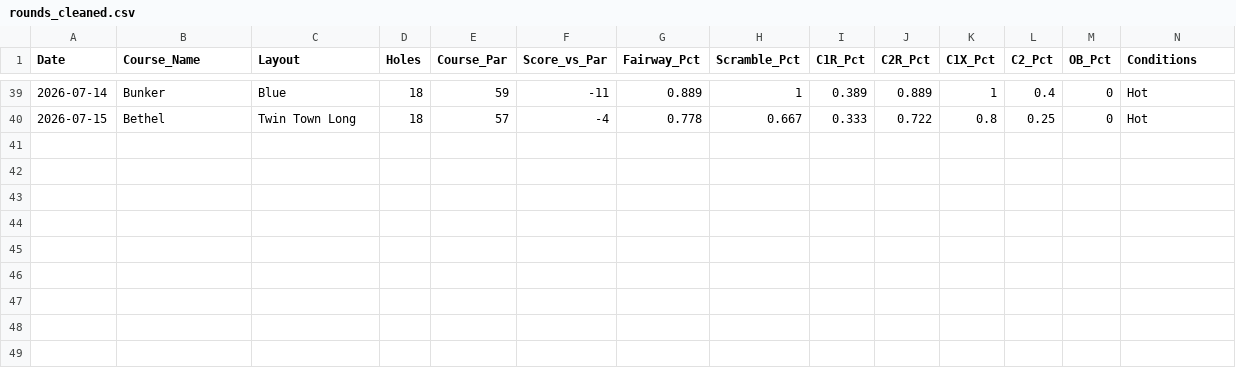
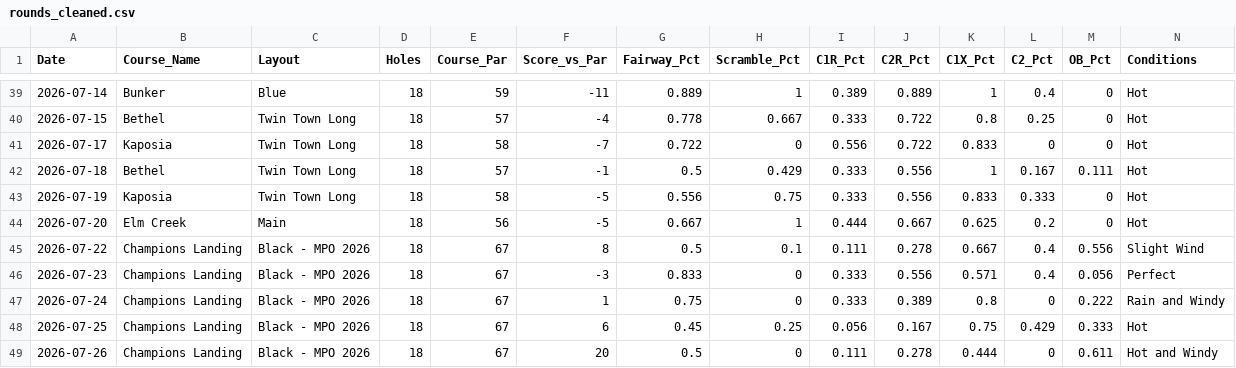
Before and after one commit to henrymyos/disc-golf-analytics, a CSV file: data/rounds_cleaned.csv, drawn as a sheet; only a part is shown, gaps mark what is left out; rows hold the shown columns only; the diff names each change by its address in the sheet, - before the commit and + after, or states it on an @@ line.

```diff
--- a/data/rounds_cleaned.csv
+++ b/data/rounds_cleaned.csv
+row 41: 2026-07-17 | Kaposia | Twin Town Long | 18 | 58 | -7 | 0.722 | 0 | 0.556 | 0.722 | 0.833 | 0 | 0 | Hot
+row 42: 2026-07-18 | Bethel | Twin Town Long | 18 | 57 | -1 | 0.5 | 0.429 | 0.333 | 0.556 | 1 | 0.167 | 0.111 | Hot
+row 43: 2026-07-19 | Kaposia | Twin Town Long | 18 | 58 | -5 | 0.556 | 0.75 | 0.333 | 0.556 | 0.833 | 0.333 | 0 | Hot
+row 44: 2026-07-20 | Elm Creek | Main | 18 | 56 | -5 | 0.667 | 1 | 0.444 | 0.667 | 0.625 | 0.2 | 0 | Hot
+row 45: 2026-07-22 | Champions Landing | Black - MPO 2026 | 18 | 67 | 8 | 0.5 | 0.1 | 0.111 | 0.278 | 0.667 | 0.4 | 0.556 | Slight Wind
+row 46: 2026-07-23 | Champions Landing | Black - MPO 2026 | 18 | 67 | -3 | 0.833 | 0 | 0.333 | 0.556 | 0.571 | 0.4 | 0.056 | Perfect
+row 47: 2026-07-24 | Champions Landing | Black - MPO 2026 | 18 | 67 | 1 | 0.75 | 0 | 0.333 | 0.389 | 0.8 | 0 | 0.222 | Rain and Windy
+row 48: 2026-07-25 | Champions Landing | Black - MPO 2026 | 18 | 67 | 6 | 0.45 | 0.25 | 0.056 | 0.167 | 0.75 | 0.429 | 0.333 | Hot
+row 49: 2026-07-26 | Champions Landing | Black - MPO 2026 | 18 | 67 | 20 | 0.5 | 0 | 0.111 | 0.278 | 0.444 | 0 | 0.611 | Hot and Windy
```
Also changed, not shown: 2 other files.
